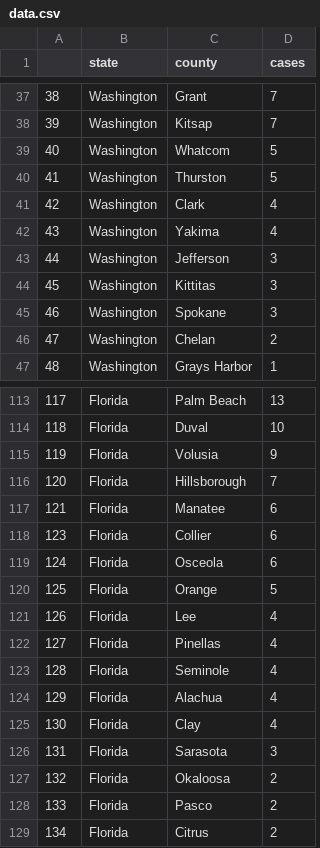
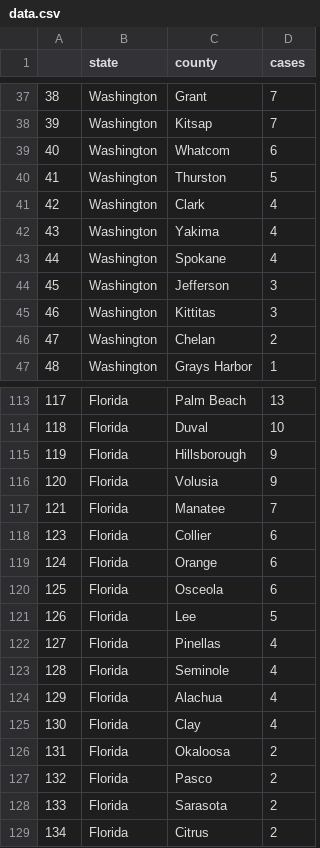
Before and after one commit to randel/COVID-19-US-county-map, a CSV file: data.csv, drawn as a sheet; only a part is shown, gaps mark what is left out; removed rows and columns are numbered as before the commit, all else as after; the diff covers the shown part only; the diff names each change by its address in the sheet, - before the commit and + after, or states it on an @@ line.

```diff
--- a/data.csv
+++ b/data.csv
-D39 (cases): 5
+D39 (cases): 6
+row 43: 44 | Washington | Spokane | 4
@@ column A renumbered from row 44 down @@
-row 45: 46 | Washington | Spokane | 3
+row 115: 119 | Florida | Hillsborough | 9
-C117 (county): Hillsborough
+C117 (county): Manatee
-row 117: 121 | Florida | Manatee | 6
+row 119: 124 | Florida | Orange | 6
-C121 (county): Orange
+C121 (county): Lee
-row 121: 126 | Florida | Lee | 4
-row 126: 131 | Florida | Sarasota | 3
+row 128: 133 | Florida | Sarasota | 2
```
Also changed, not shown: 1 added row and 1 edited cell elsewhere in this file, 1 other file.
